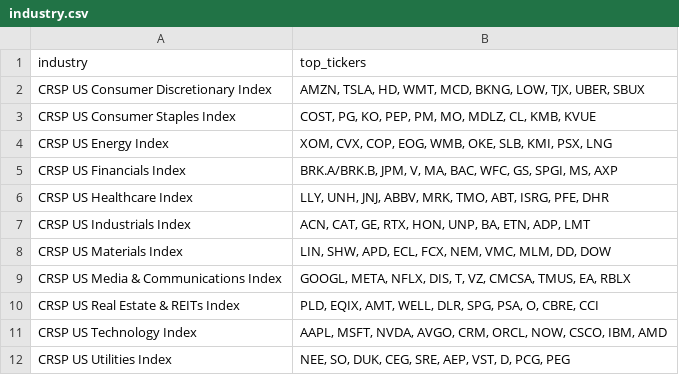
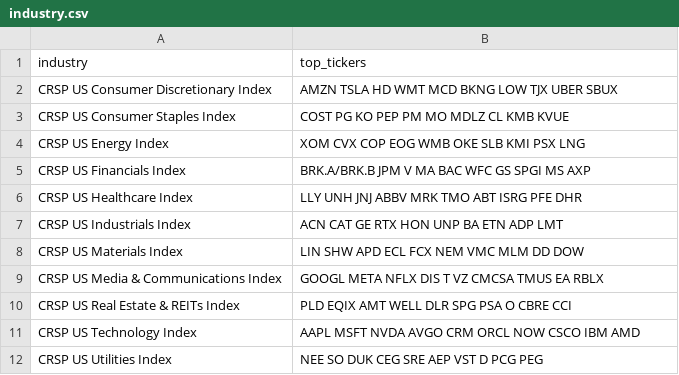
Before and after one commit to roshnx/buy-rough-sell-smooth, a CSV file: industry.csv, drawn as a sheet.

Commit message:
csv changes

```diff
--- a/industry.csv
+++ b/industry.csv
@@ -1,12 +1,12 @@
 industry,top_tickers
-CRSP US Consumer Discretionary Index,"AMZN, TSLA, HD, WMT, MCD, BKNG, LOW, TJX, UBER, SBUX"
-CRSP US Consumer Staples Index,"COST, PG, KO, PEP, PM, MO, MDLZ, CL, KMB, KVUE"
-CRSP US Energy Index,"XOM, CVX, COP, EOG, WMB, OKE, SLB, KMI, PSX, LNG"
-CRSP US Financials Index,"BRK.A/BRK.B, JPM, V, MA, BAC, WFC, GS, SPGI, MS, AXP"
-CRSP US Healthcare Index,"LLY, UNH, JNJ, ABBV, MRK, TMO, ABT, ISRG, PFE, DHR"
-CRSP US Industrials Index,"ACN, CAT, GE, RTX, HON, UNP, BA, ETN, ADP, LMT"
-CRSP US Materials Index,"LIN, SHW, APD, ECL, FCX, NEM, VMC, MLM, DD, DOW"
-CRSP US Media & Communications Index,"GOOGL, META, NFLX, DIS, T, VZ, CMCSA, TMUS, EA, RBLX"
-CRSP US Real Estate & REITs Index,"PLD, EQIX, AMT, WELL, DLR, SPG, PSA, O, CBRE, CCI"
-CRSP US Technology Index,"AAPL, MSFT, NVDA, AVGO, CRM, ORCL, NOW, CSCO, IBM, AMD"
-CRSP US Utilities Index,"NEE, SO, DUK, CEG, SRE, AEP, VST, D, PCG, PEG"
+CRSP US Consumer Discretionary Index,AMZN  TSLA  HD  WMT  MCD  BKNG  LOW  TJX  UBER  SBUX
+CRSP US Consumer Staples Index,COST  PG  KO  PEP  PM  MO  MDLZ  CL  KMB  KVUE
+CRSP US Energy Index,XOM  CVX  COP  EOG  WMB  OKE  SLB  KMI  PSX  LNG
+CRSP US Financials Index,BRK.A/BRK.B  JPM  V  MA  BAC  WFC  GS  SPGI  MS  AXP
+CRSP US Healthcare Index,LLY  UNH  JNJ  ABBV  MRK  TMO  ABT  ISRG  PFE  DHR
+CRSP US Industrials Index,ACN  CAT  GE  RTX  HON  UNP  BA  ETN  ADP  LMT
+CRSP US Materials Index,LIN  SHW  APD  ECL  FCX  NEM  VMC  MLM  DD  DOW
+CRSP US Media & Communications Index,GOOGL  META  NFLX  DIS  T  VZ  CMCSA  TMUS  EA  RBLX
+CRSP US Real Estate & REITs Index,PLD  EQIX  AMT  WELL  DLR  SPG  PSA  O  CBRE  CCI
+CRSP US Technology Index,AAPL  MSFT  NVDA  AVGO  CRM  ORCL  NOW  CSCO  IBM  AMD
+CRSP US Utilities Index,NEE  SO  DUK  CEG  SRE  AEP  VST  D  PCG  PEG
```
